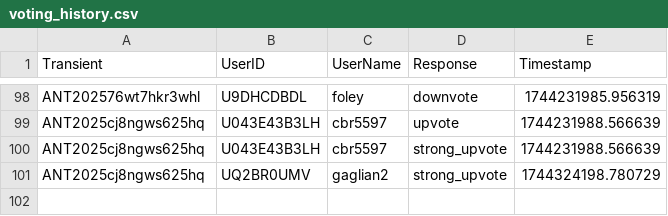
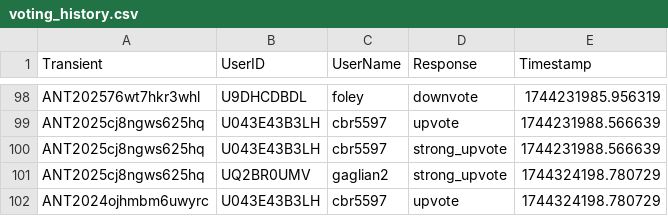
Before and after one commit to VTDA-Group/antares-filter-slackbots, a CSV file: data/superphot-plus/voting_history.csv, drawn as a sheet; only a part is shown, gaps mark what is left out.

```diff
--- a/data/superphot-plus/voting_history.csv
+++ b/data/superphot-plus/voting_history.csv
@@ -101 +101,2 @@ ANT2025cj8ngws625hq,U043E43B3LH,cbr5597,strong_upvote,1744231988.566639
 ANT2025cj8ngws625hq,UQ2BR0UMV,gaglian2,strong_upvote,1744324198.780729
+ANT2024ojhmbm6uwyrc,U043E43B3LH,cbr5597,upvote,1744324198.780729
```
Also changed, not shown: data/LAISS_anomalies/voting_history.csv.
